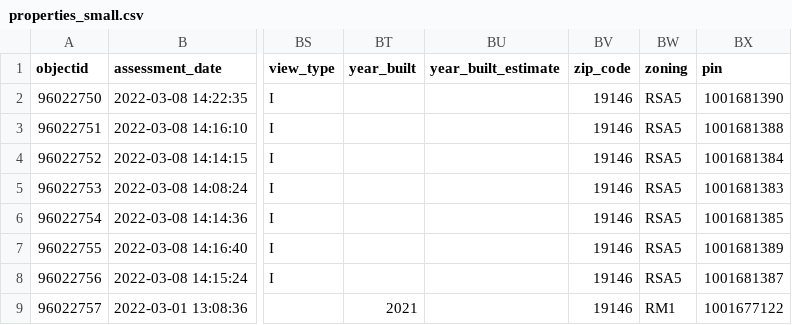
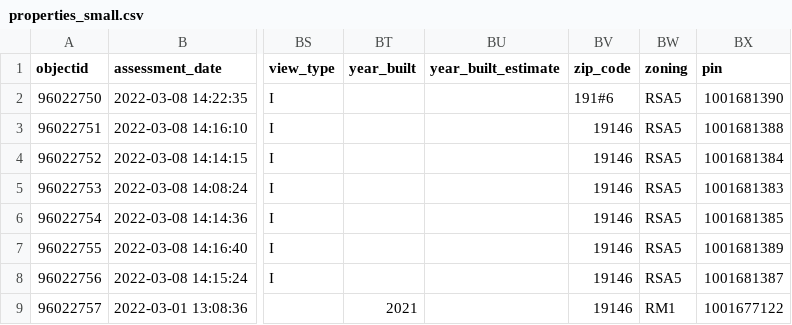
Before and after one commit to Joshua-Byrd/GroupProject, a CSV file: properties_small.csv, drawn as a sheet; only a part is shown, gaps mark what is left out; the diff names each change by its address in the sheet, - before the commit and + after, or states it on an @@ line.

```diff
--- a/properties_small.csv
+++ b/properties_small.csv
-BV2 (zip_code): 19146
+BV2 (zip_code): 191#6
```
Also changed, not shown: population.csv, 7 other files.
